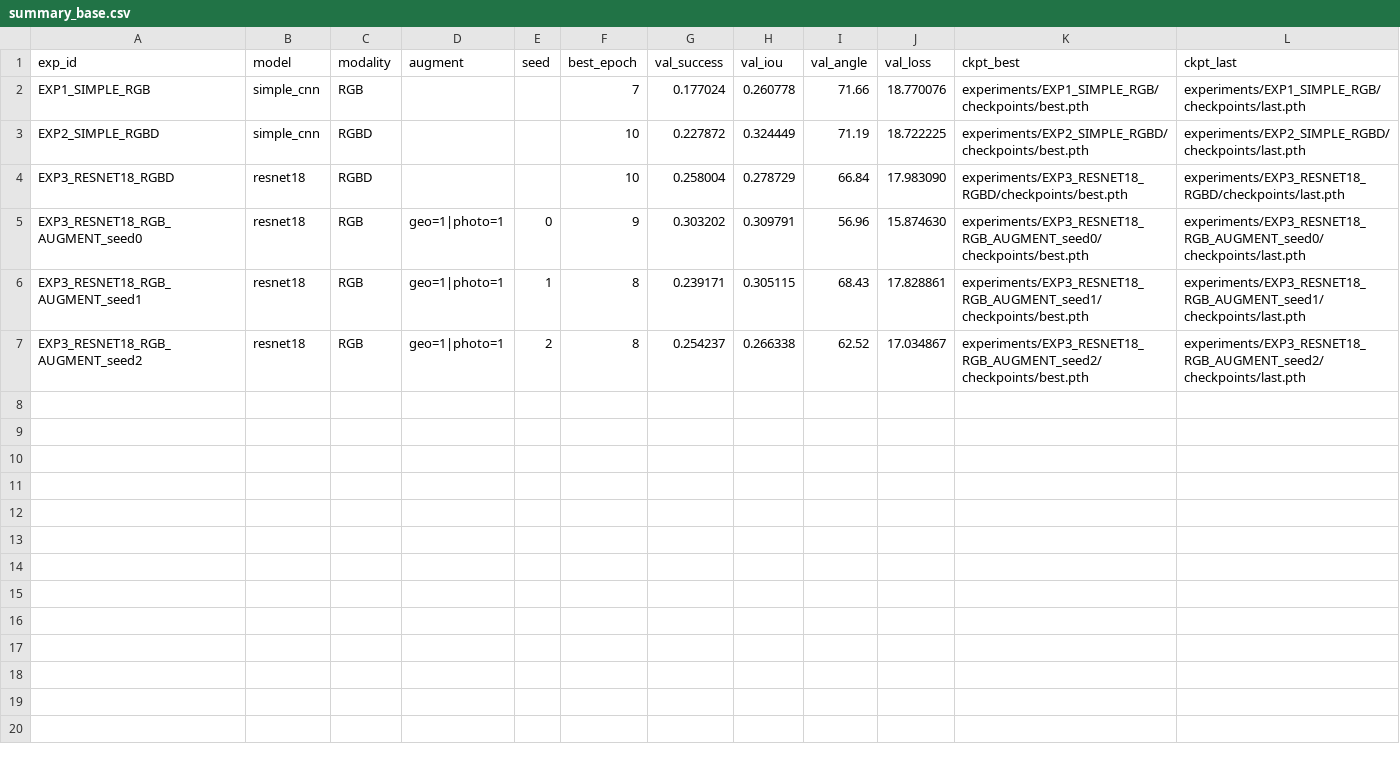
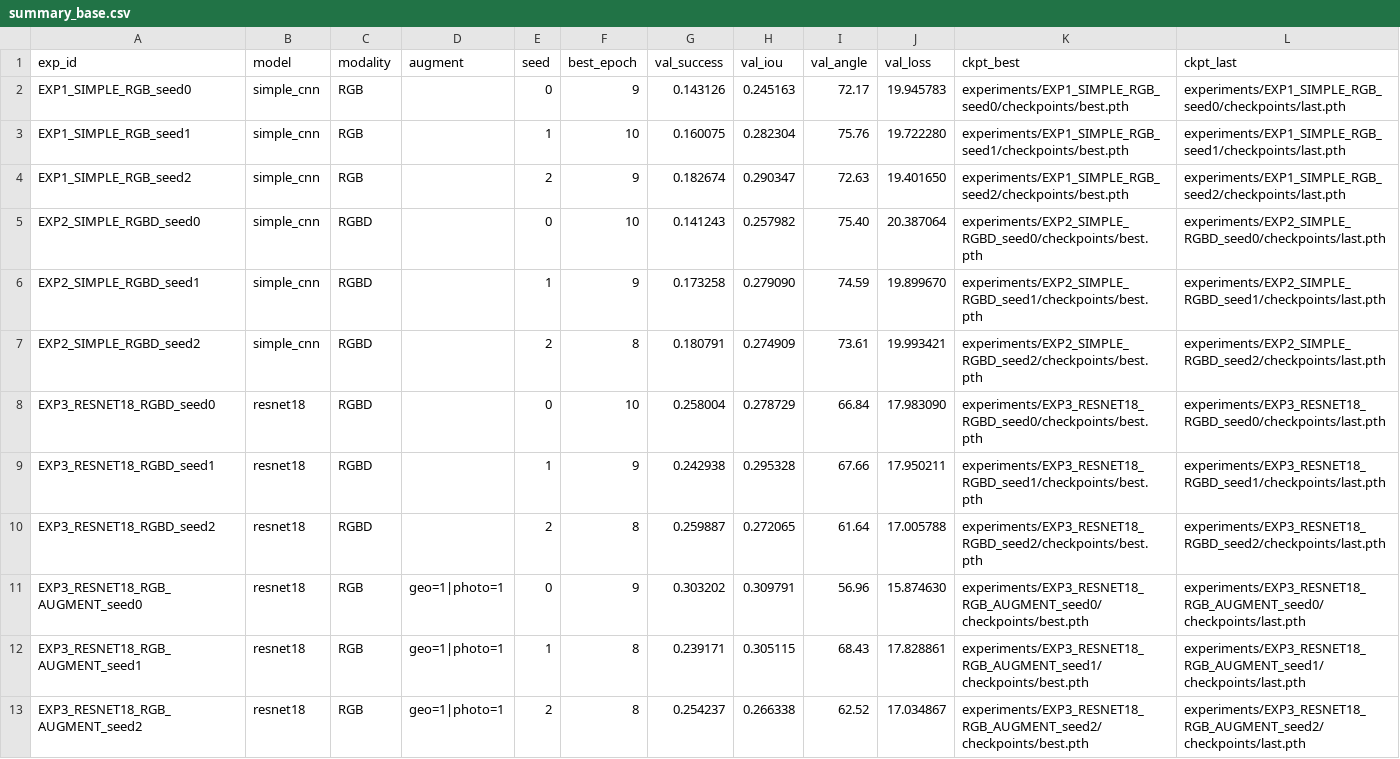
Before and after one commit to JLRRC/agarre_inteligente, a CSV file: experiments/summary_base.csv, drawn as a sheet.

```diff
--- a/experiments/summary_base.csv
+++ b/experiments/summary_base.csv
@@ -1,5 +1,11 @@
 exp_id,model,modality,augment,seed,best_epoch,val_success,val_iou,val_angle,val_loss,ckpt_best,ckpt_last
-EXP1_SIMPLE_RGB,simple_cnn,RGB,,,7,0.177024,0.260778,71.66,18.770076,experiments/EXP1_SIMPLE_RGB/checkpoints/best.pth,experiments/EXP1_SIMPLE_RGB/checkpoints/last.pth
-EXP2_SIMPLE_RGBD,simple_cnn,RGBD,,,10,0.227872,0.324449,71.19,18.722225,experiments/EXP2_SIMPLE_RGBD/checkpoints/best.pth,experiments/EXP2_SIMPLE_RGBD/checkpoints/last.pth
-EXP3_RESNET18_RGBD,resnet18,RGBD,,,10,0.258004,0.278729,66.84,17.983090,experiments/EXP3_RESNET18_RGBD/checkpoints/best.pth,experiments/EXP3_RESNET18_RGBD/checkpoints/last.pth
+EXP1_SIMPLE_RGB_seed0,simple_cnn,RGB,,0,9,0.143126,0.245163,72.17,19.945783,experiments/EXP1_SIMPLE_RGB_seed0/checkpoints/best.pth,experiments/EXP1_SIMPLE_RGB_seed0/checkpoints/last.pth
+EXP1_SIMPLE_RGB_seed1,simple_cnn,RGB,,1,10,0.160075,0.282304,75.76,19.722280,experiments/EXP1_SIMPLE_RGB_seed1/checkpoints/best.pth,experiments/EXP1_SIMPLE_RGB_seed1/checkpoints/last.pth
+EXP1_SIMPLE_RGB_seed2,simple_cnn,RGB,,2,9,0.182674,0.290347,72.63,19.401650,experiments/EXP1_SIMPLE_RGB_seed2/checkpoints/best.pth,experiments/EXP1_SIMPLE_RGB_seed2/checkpoints/last.pth
+EXP2_SIMPLE_RGBD_seed0,simple_cnn,RGBD,,0,10,0.141243,0.257982,75.40,20.387064,experiments/EXP2_SIMPLE_RGBD_seed0/checkpoints/best.pth,experiments/EXP2_SIMPLE_RGBD_seed0/checkpoints/last.pth
+EXP2_SIMPLE_RGBD_seed1,simple_cnn,RGBD,,1,9,0.173258,0.279090,74.59,19.899670,experiments/EXP2_SIMPLE_RGBD_seed1/checkpoints/best.pth,experiments/EXP2_SIMPLE_RGBD_seed1/checkpoints/last.pth
+EXP2_SIMPLE_RGBD_seed2,simple_cnn,RGBD,,2,8,0.180791,0.274909,73.61,19.993421,experiments/EXP2_SIMPLE_RGBD_seed2/checkpoints/best.pth,experiments/EXP2_SIMPLE_RGBD_seed2/checkpoints/last.pth
+EXP3_RESNET18_RGBD_seed0,resnet18,RGBD,,0,10,0.258004,0.278729,66.84,17.983090,experiments/EXP3_RESNET18_RGBD_seed0/checkpoints/best.pth,experiments/EXP3_RESNET18_RGBD_seed0/checkpoints/last.pth
+EXP3_RESNET18_RGBD_seed1,resnet18,RGBD,,1,9,0.242938,0.295328,67.66,17.950211,experiments/EXP3_RESNET18_RGBD_seed1/checkpoints/best.pth,experiments/EXP3_RESNET18_RGBD_seed1/checkpoints/last.pth
+EXP3_RESNET18_RGBD_seed2,resnet18,RGBD,,2,8,0.259887,0.272065,61.64,17.005788,experiments/EXP3_RESNET18_RGBD_seed2/checkpoints/best.pth,experiments/EXP3_RESNET18_RGBD_seed2/checkpoints/last.pth
 EXP3_RESNET18_RGB_AUGMENT_seed0,resnet18,RGB,geo=1|photo=1,0,9,0.303202,0.309791,56.96,15.874630,experiments/EXP3_RESNET18_RGB_AUGMENT_seed0/checkpoints/best.pth,experiments/EXP3_RESNET18_RGB_AUGMENT_seed0/checkpoints/last.pth
```
Also changed, not shown: experiments/_legacy/EXP3_RESNET18_RGB_AUGMENT_noseed_legacy/metrics.csv, 54 other files.
